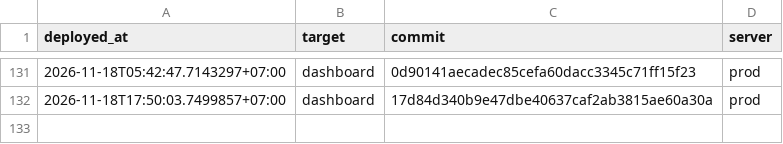
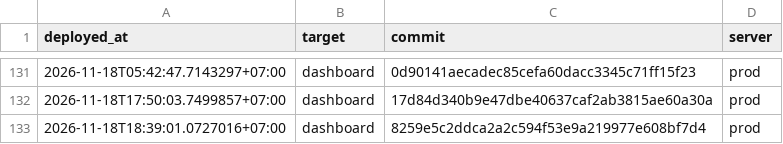
Before and after one commit to nguyenduc216/todoX-Dashboard-SaaS, a TSV file: deploy/deploy-ledger.tsv, drawn as a sheet; only a part is shown, gaps mark what is left out.

```diff
--- a/deploy/deploy-ledger.tsv
+++ b/deploy/deploy-ledger.tsv
@@ -132 +132,2 @@ deployed_at	target	commit	server
 2026-11-18T17:50:03.7499857+07:00	dashboard	17d84d340b9e47dbe40637caf2ab3815ae60a30a	prod
+2026-11-18T18:39:01.0727016+07:00	dashboard	8259e5c2ddca2a2c594f53e9a219977e608bf7d4	prod
```
